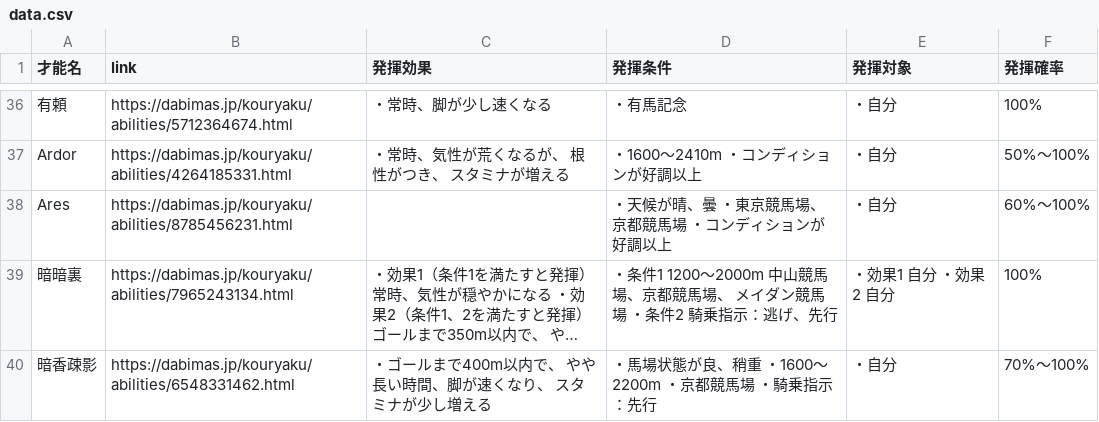
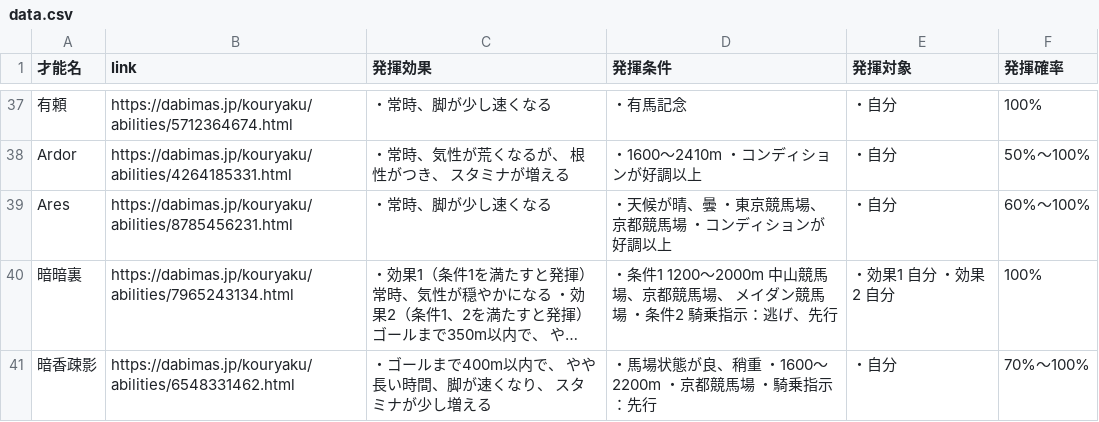
Before and after one commit to takana666/DBMS_trainer_data_search, a CSV file: data.csv, drawn as a sheet; only a part is shown, gaps mark what is left out; long unchanged cells end in …; addresses are those after the commit; the diff covers the shown part only; the diff names each change by its address in the sheet, - before the commit and + after, or states it on an @@ line.

```diff
--- a/data.csv
+++ b/data.csv
-C39 (発揮効果): (empty)
+C39 (発揮効果): ・常時、脚が少し速くなる
```
Also changed, not shown: 4 added rows, 18 moved rows and 3 edited cells elsewhere in this file.
